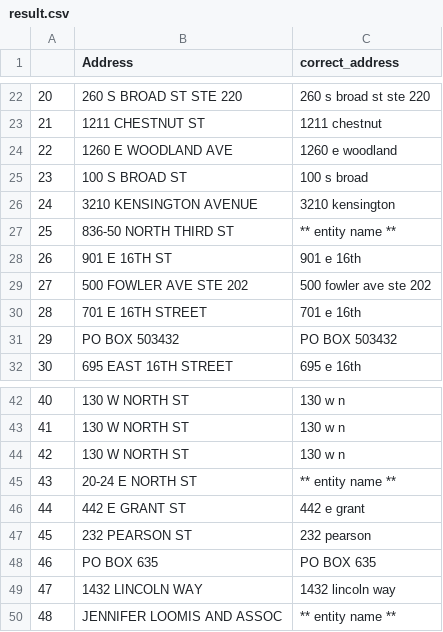
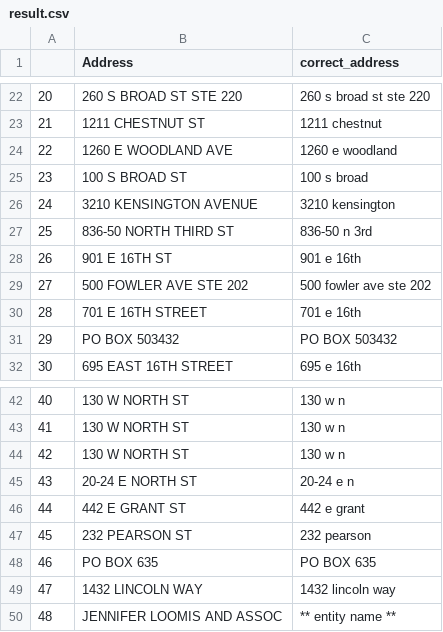
Before and after one commit to ythung85/Business-Task, a CSV file: Address-Standarization/result.csv, drawn as a sheet; only a part is shown, gaps mark what is left out.

```diff
--- a/Address-Standarization/result.csv
+++ b/Address-Standarization/result.csv
@@ -26,3 +26,3 @@
 24,3210 KENSINGTON AVENUE,3210 kensington
-25,836-50 NORTH THIRD ST,** entity name **
+25,836-50 NORTH THIRD ST,836-50 n 3rd
 26,901 E 16TH ST,901 e 16th
@@ -44,3 +44,3 @@
 42,130 W NORTH ST,130 w n
-43,20-24 E NORTH ST,** entity name **
+43,20-24 E NORTH ST,20-24 e n
 44,442 E GRANT ST,442 e grant
```
Also changed, not shown: 2 other files.
